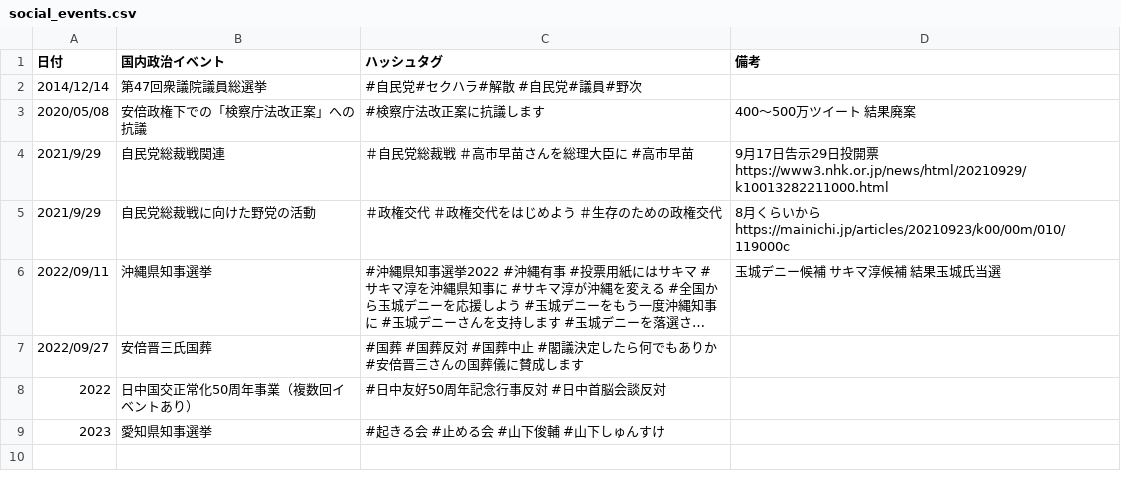
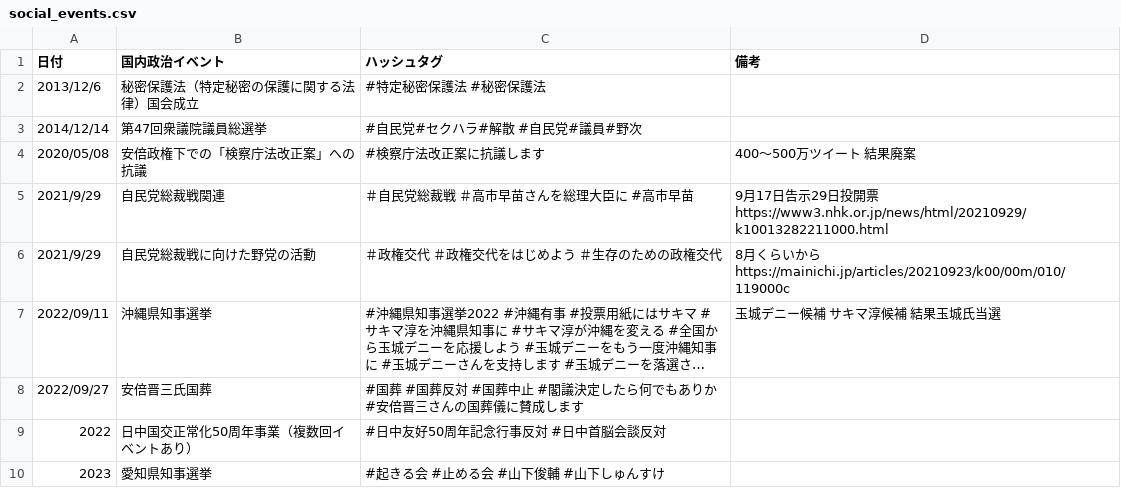
Before and after one commit to SaitoLab/security_words, a CSV file: social_events.csv, drawn as a sheet; long unchanged cells end in ….

Commit message:
Update social_events.csv

```diff
--- a/social_events.csv
+++ b/social_events.csv
@@ -1,2 +1,3 @@
 日付, 国内政治イベント, ハッシュタグ, 備考
+2013/12/6, 秘密保護法（特定秘密の保護に関する法律）国会成立, #特定秘密保護法 #秘密保護法 ,
 2014/12/14, 第47回衆議院議員総選挙, #自民党#セクハラ#解散 #自民党#議員#野次 ,
```
